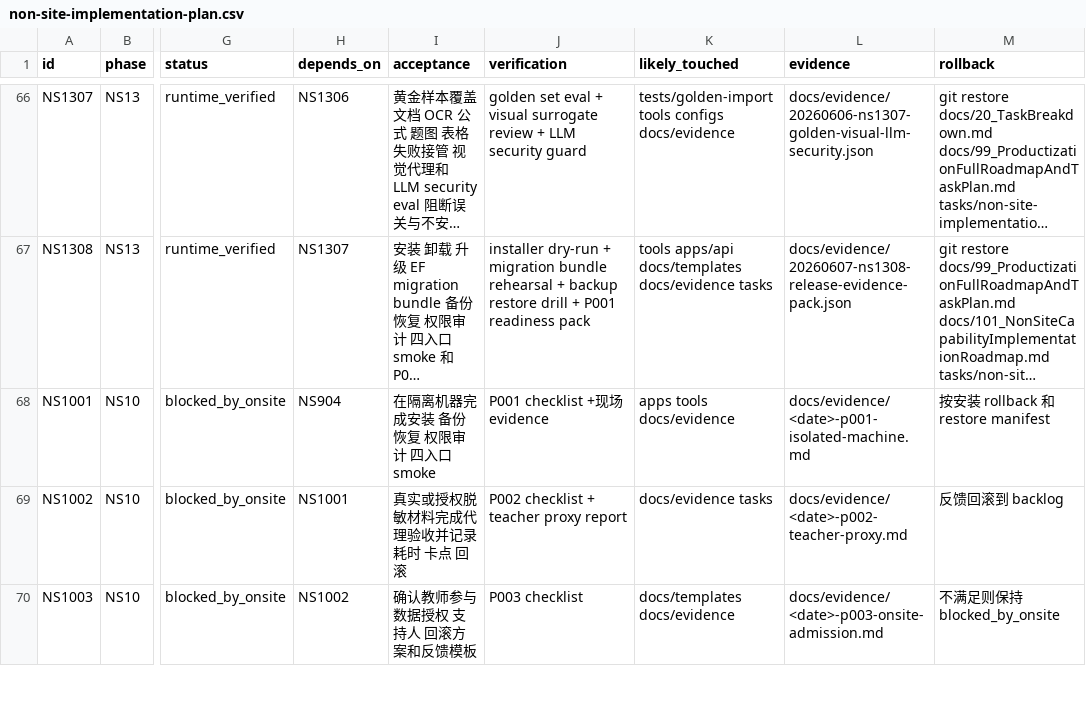
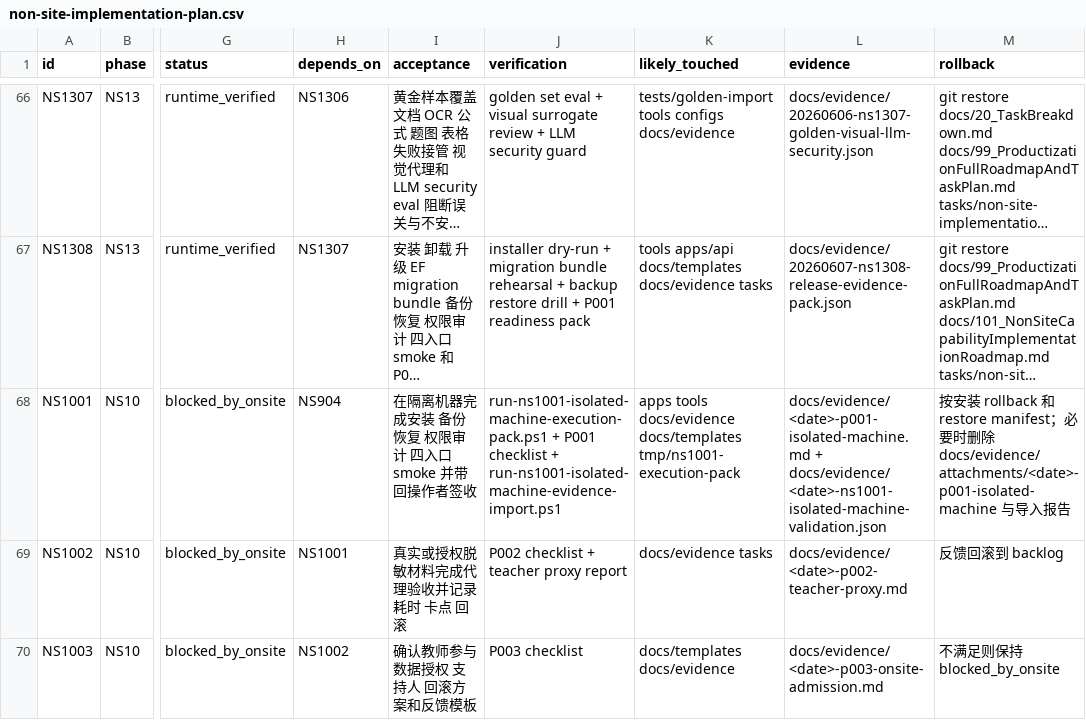
Before and after one commit to sciman-top/k12-question-graph, a CSV file: tasks/non-site-implementation-plan.csv, drawn as a sheet; only a part is shown, gaps mark what is left out; long unchanged cells end in …; the diff names each change by its address in the sheet, - before the commit and + after, or states it on an @@ line.

```diff
--- a/tasks/non-site-implementation-plan.csv
+++ b/tasks/non-site-implementation-plan.csv
-I68 (acceptance): 在隔离机器完成安装 备份 恢复 权限审计 四入口 smoke
+I68 (acceptance): 在隔离机器完成安装 备份 恢复 权限审计 四入口 smoke 并带回操作者签收
-J68 (verification): P001 checklist +现场 evidence
+J68 (verification): run-ns1001-isolated-machine-execution-pack.ps1 + P001 checklist + run-ns1001-isolated-machine-evidence-import.ps1
-K68 (likely_touched): apps tools docs/evidence
+K68 (likely_touched): apps tools docs/evidence docs/templates tmp/ns1001-execution-pack
-L68 (evidence): docs/evidence/<date>-p001-isolated-machine.md
+L68 (evidence): docs/evidence/<date>-p001-isolated-machine.md + docs/evidence/<date>-ns1001-isolated-machine-validation.json
-M68 (rollback): …restore manifest
+M68 (rollback): …restore manifest；必要时删除 docs/evidence/attachments/<date>-p001-isolated-machine 与导入报告
```
Also changed, not shown: 11 other files.
